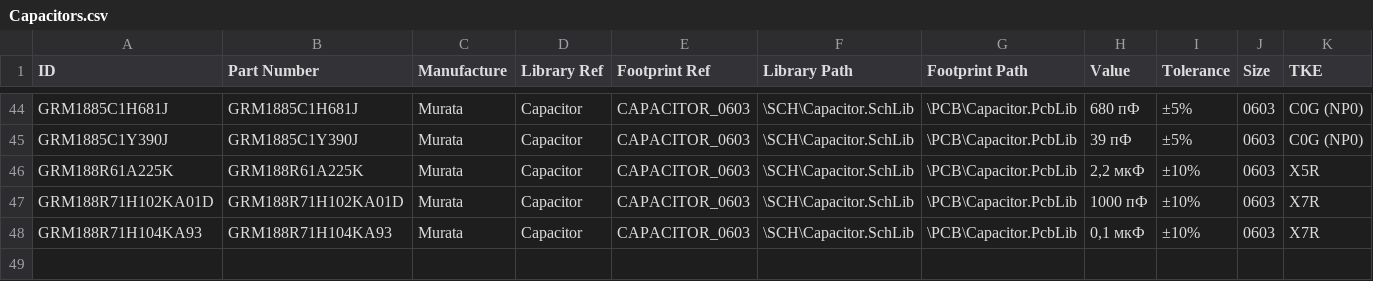
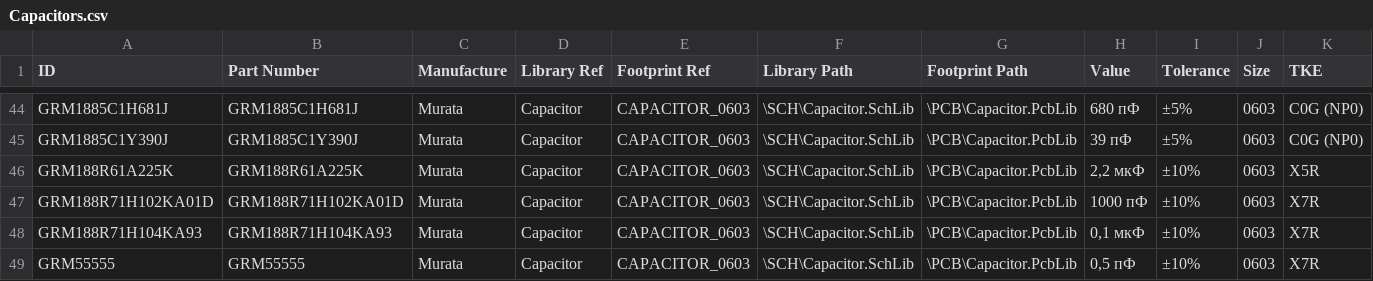
Before and after one commit to h423d/database, a CSV file: Capacitors.csv, drawn as a sheet; only a part is shown, gaps mark what is left out; rows hold the shown columns only; the diff names each change by its address in the sheet, - before the commit and + after, or states it on an @@ line.

```diff
--- a/Capacitors.csv
+++ b/Capacitors.csv
+row 49: GRM55555 | GRM55555 | Murata | Capacitor | CAPACITOR_0603 | \SCH\Capacitor.SchLib | \PCB\Capacitor.PcbLib | 0,5 пФ | ±10% | 0603 | X7R
```
